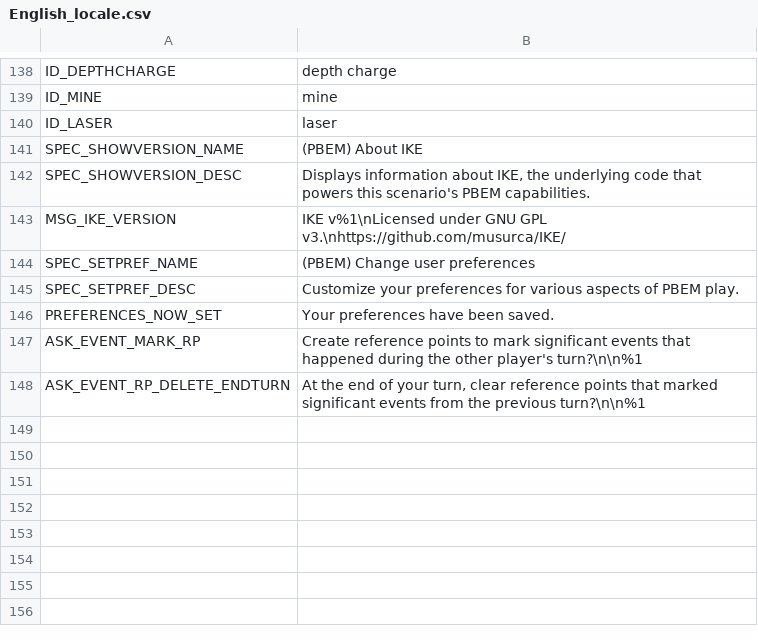
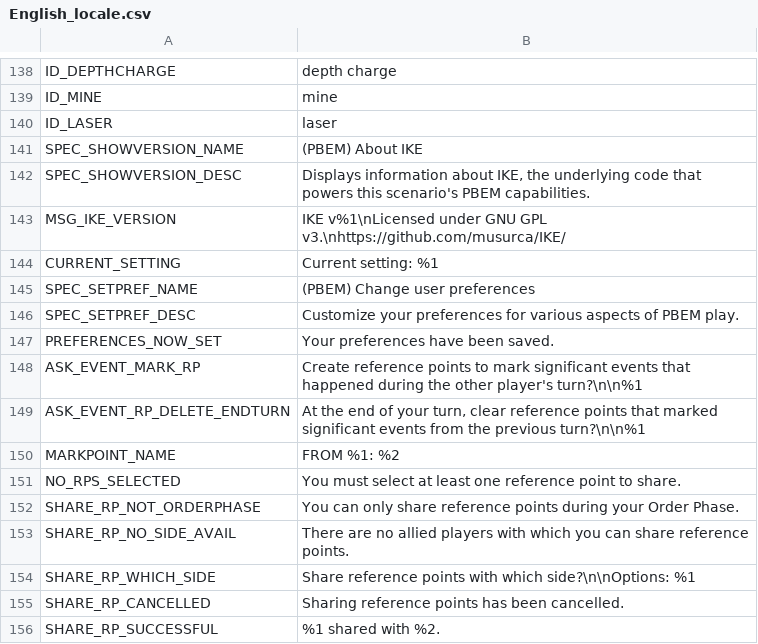
Before and after one commit to musurca/IKE, a CSV file: locale/English_locale.csv, drawn as a sheet; only a part is shown, gaps mark what is left out.

```diff
--- a/locale/English_locale.csv
+++ b/locale/English_locale.csv
@@ -143,2 +143,3 @@ SPEC_SHOWVERSION_DESC|Displays information about IKE, the underlying code that p
 MSG_IKE_VERSION|IKE v%1\nLicensed under GNU GPL v3.\nhttps://github.com/musurca/IKE/
+CURRENT_SETTING|Current setting: %1
 SPEC_SETPREF_NAME|(PBEM) Change user preferences
@@ -148 +149,8 @@ ASK_EVENT_MARK_RP|Create reference points to mark significant events that happen
 ASK_EVENT_RP_DELETE_ENDTURN|At the end of your turn, clear reference points that marked significant events from the previous turn?\n\n%1
+MARKPOINT_NAME|FROM %1: %2
+NO_RPS_SELECTED|You must select at least one reference point to share.
+SHARE_RP_NOT_ORDERPHASE|You can only share reference points during your Order Phase.
+SHARE_RP_NO_SIDE_AVAIL|There are no allied players with which you can share reference points.
+SHARE_RP_WHICH_SIDE|Share reference points with which side?\n\nOptions: %1
+SHARE_RP_CANCELLED|Sharing reference points has been cancelled.
+SHARE_RP_SUCCESSFUL|%1 shared with %2.
```
Also changed, not shown: locale/Chinese (Simplified)_locale.csv, locale/French_locale.csv, 4 other files.
